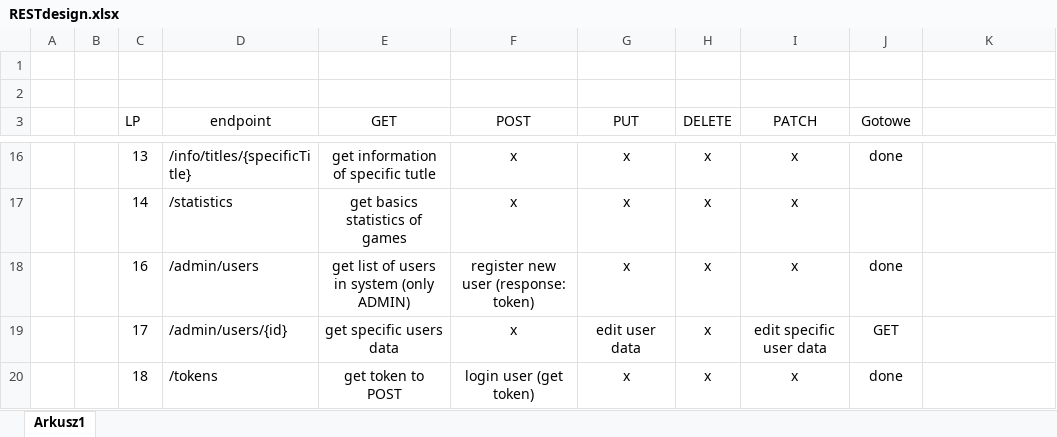
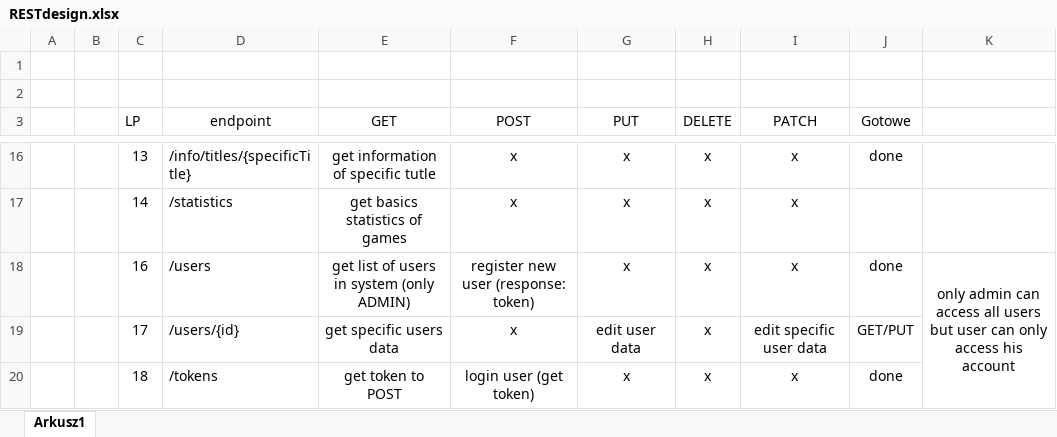
Before and after one commit to yachoo2606/chessBase, an Excel workbook: TIWPR-PROJEKT-2/RESTdesign.xlsx, sheet Arkusz1, drawn as a sheet; only a part is shown, gaps mark what is left out; values as stored, in another font and other column widths than the file's, no borders; conditional formats and table styles not drawn; the diff names each change by its address in the sheet, - before the commit and + after, or states it on an @@ line.

Commit message:
added put endpoint for User controller, added version field to user class, created userView class for handle new data to update existing user

```diff
--- a/TIWPR-PROJEKT-2/RESTdesign.xlsx (sheet Arkusz1)
+++ b/TIWPR-PROJEKT-2/RESTdesign.xlsx (sheet Arkusz1)
-D18 (endpoint): /admin/users
+D18 (endpoint): /users
-K18: (empty)
+K18: only admin can access all users but user can only access his account
+K18:K20 merged
-D19 (endpoint): /admin/users/{id}
+D19 (endpoint): /users/{id}
-J19 (Gotowe): GET
+J19 (Gotowe): GET/PUT
```
Also changed, not shown: 4 other files.
